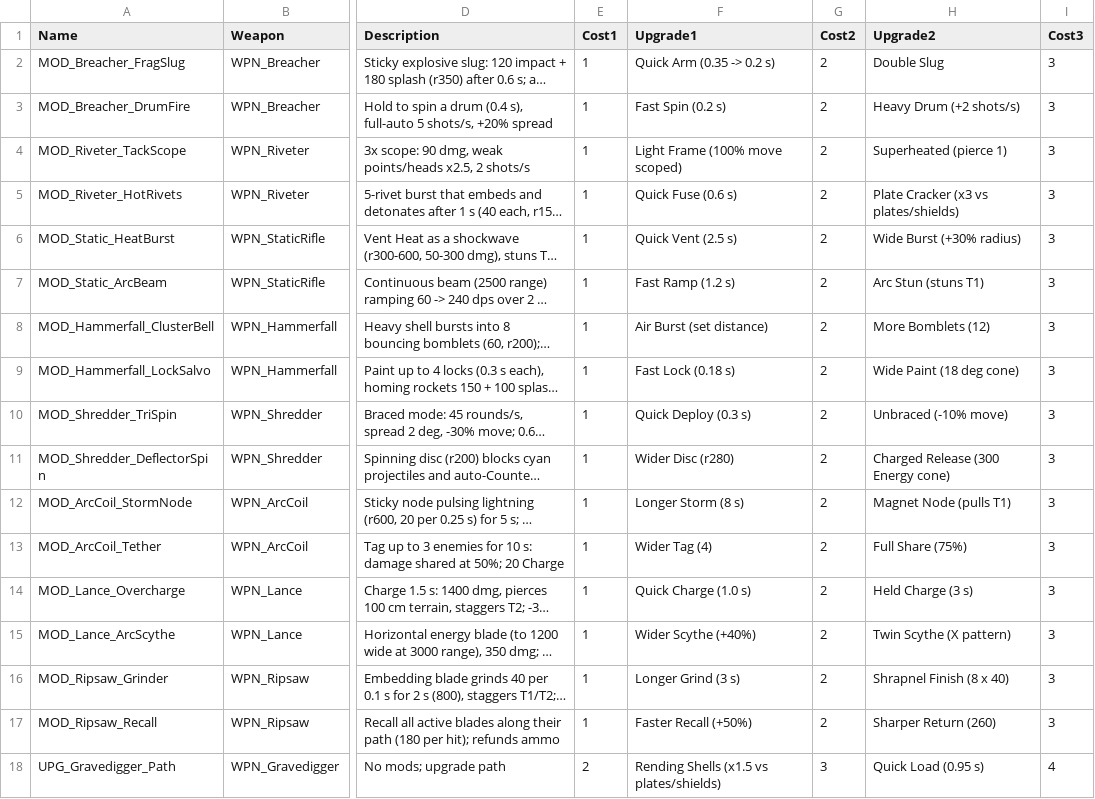
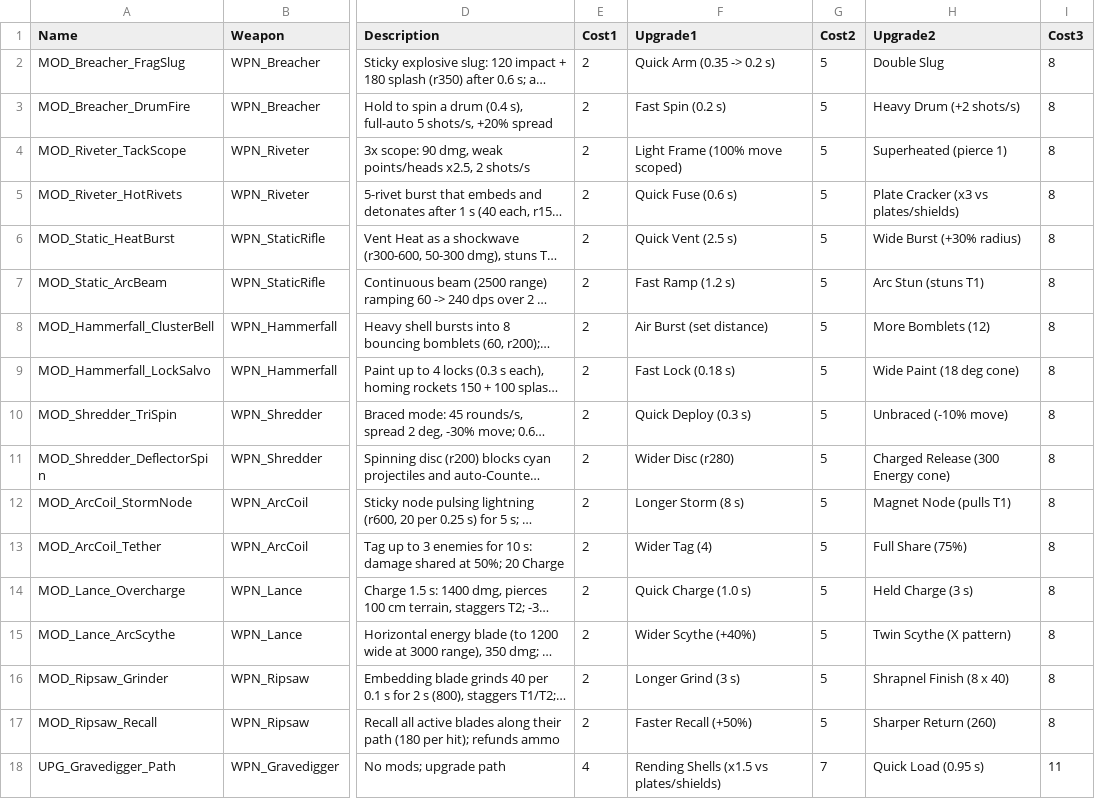
Before and after one commit to Alardiians/AlardiDInput, a CSV file: HYMNBREAKER_GDD/data/weapon_mods.csv, drawn as a sheet; only a part is shown, gaps mark what is left out; long unchanged cells end in …; the diff names each change by its address in the sheet, - before the commit and + after, or states it on an @@ line.

```diff
--- a/HYMNBREAKER_GDD/data/weapon_mods.csv
+++ b/HYMNBREAKER_GDD/data/weapon_mods.csv
-E2:E17 (Cost1): 1
+E2:E17 (Cost1): 2
-G2:G17 (Cost2): 2
+G2:G17 (Cost2): 5
-I2:I17 (Cost3): 3
+I2:I17 (Cost3): 8
-E18 (Cost1): 2
+E18 (Cost1): 4
-G18 (Cost2): 3
+G18 (Cost2): 7
-I18 (Cost3): 4
+I18 (Cost3): 11
```
Also changed, not shown: HYMNBREAKER_GDD/data/attacks.csv, HYMNBREAKER_GDD/data/enemies.csv, 13 other files.
